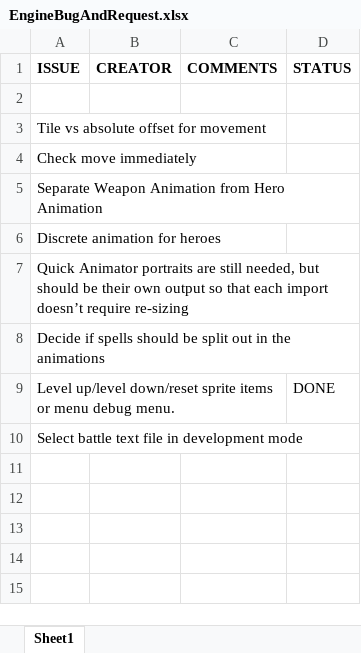
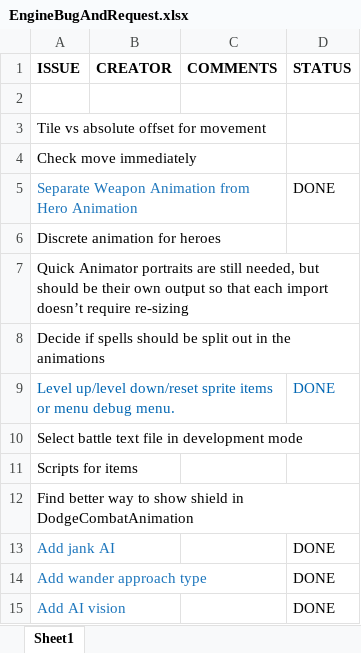
Before and after one commit to obrokedo/LegaciesOfVeridocia, an Excel workbook: latestBuild/EngineBugAndRequest.xlsx, sheet Sheet1, drawn as a sheet; values as stored, in another font and other column widths than the file's, no borders; the diff names each change by its address in the sheet, - before the commit and + after, or states it on an @@ line.

Commit message:
- Adds enemy vision and triggers to change it - Add wander AI approach - Add AI Jank (10%) - Casters only have magic shields if they use or can use staffs or wands - AI debug now shows above foreground - AI debug now shows vision

```diff
--- a/latestBuild/EngineBugAndRequest.xlsx (sheet Sheet1)
+++ b/latestBuild/EngineBugAndRequest.xlsx (sheet Sheet1)
-A5 text colour: black
+A5 text colour: #1B75BC
-D5 (STATUS): (empty)
+D5 (STATUS): DONE
-A9 text colour: black
+A9 text colour: #0066B3
-D9 text colour: black
+D9 text colour: #0066B3
+row 11: Scripts for items
+row 12: Find better way to show shield in DodgeCombatAnimation
+row 13: Add jank AI |  |  | DONE
+row 14: Add wander approach type |  |  | DONE
+row 15: Add AI vision |  |  | DONE
```
Also changed, not shown: 1 other file.
